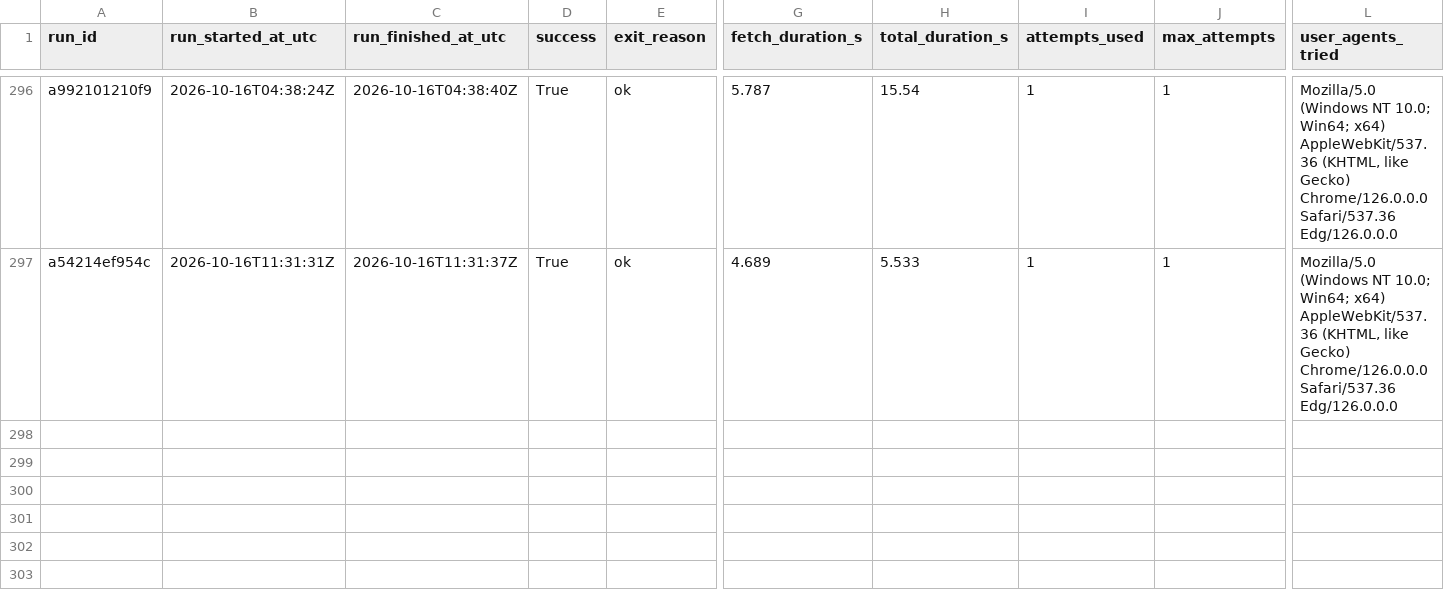
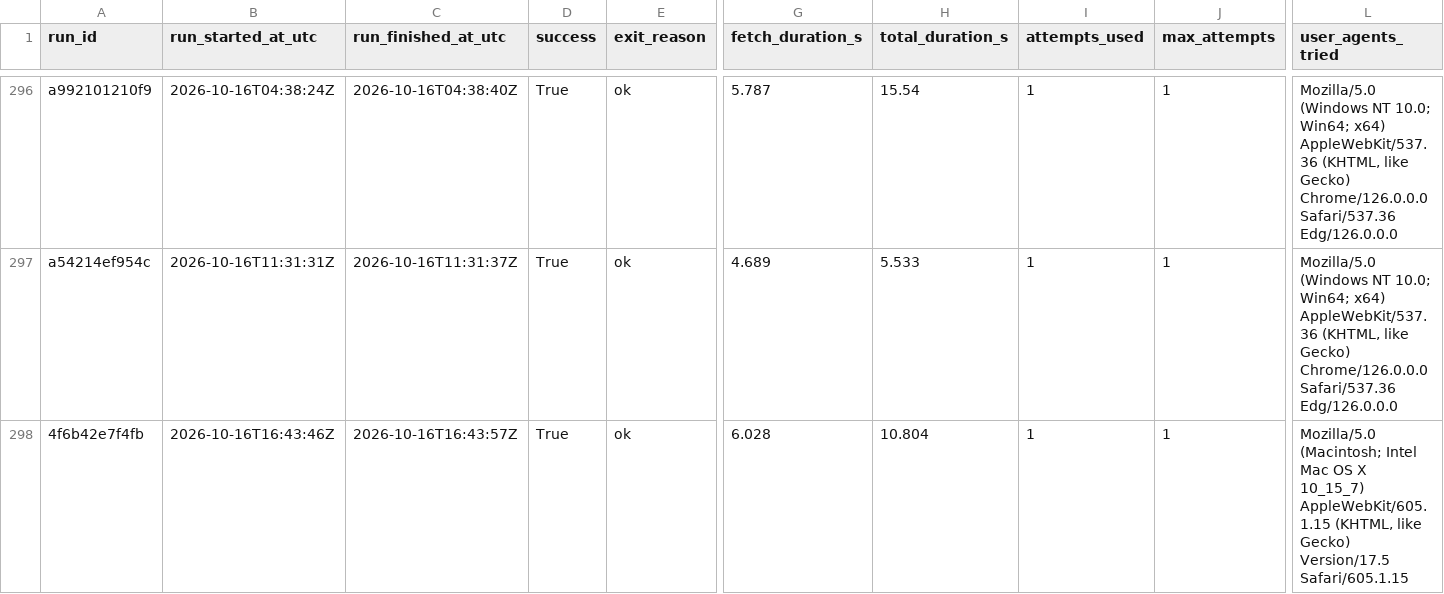
Before and after one commit to ajtga/fire-incidents, a CSV file: data/scraper_run_log.csv, drawn as a sheet; only a part is shown, gaps mark what is left out; rows hold the shown columns only; the diff names each change by its address in the sheet, - before the commit and + after, or states it on an @@ line.

```diff
--- a/data/scraper_run_log.csv
+++ b/data/scraper_run_log.csv
+row 298: 4f6b42e7f4fb | 2026-10-16T16:43:46Z | 2026-10-16T16:43:57Z | True | ok | 6.028 | 10.804 | 1 | 1 | Mozilla/5.0 (Macintosh; Intel Mac OS X 10_15_7) AppleWebKit/605.1.15 (KHTML, like Gecko) Version/17.5 Safari/605.1.15
```
Also changed, not shown: data/cbmal_fire_incidents.csv, 1 other file.
